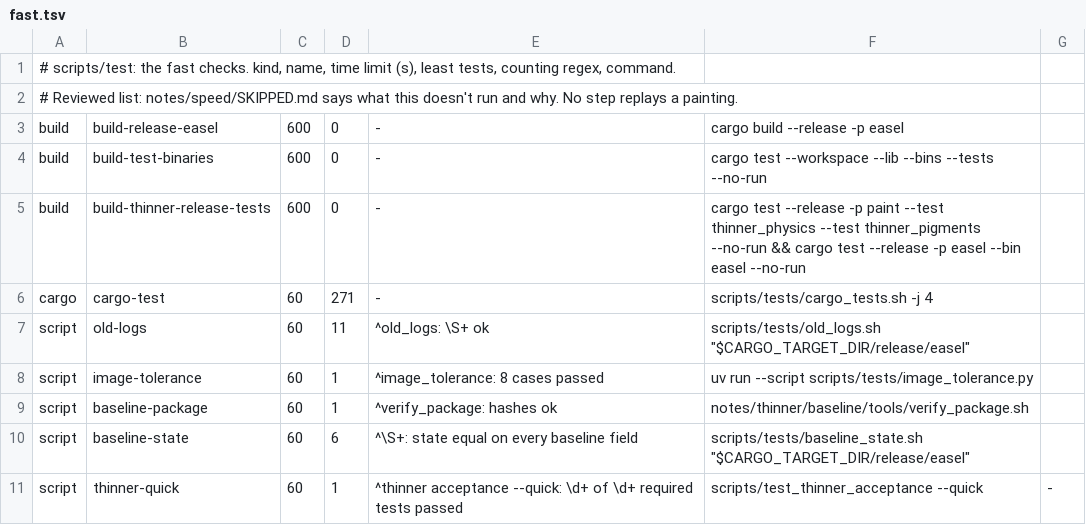
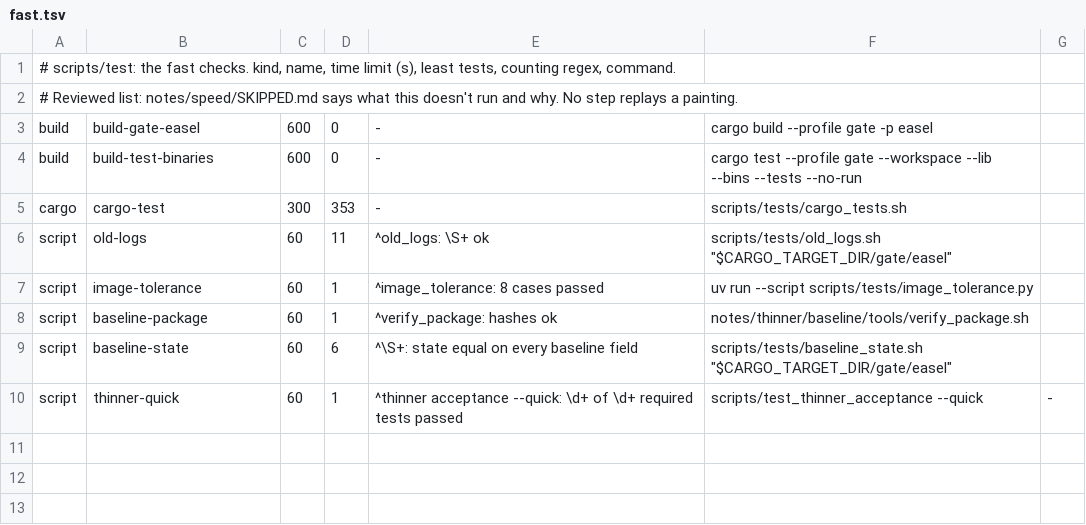
Before and after one commit to aliceisjustplaying/claude-paint, a TSV file: notes/speed/test_lists/fast.tsv, drawn as a sheet.

```diff
--- a/notes/speed/test_lists/fast.tsv
+++ b/notes/speed/test_lists/fast.tsv
@@ -2,10 +2,9 @@
 # Reviewed list: notes/speed/SKIPPED.md says what this doesn't run and why. No step replays a painting.
-build	build-release-easel	600	0	-	cargo build --release -p easel
-build	build-test-binaries	600	0	-	cargo test --workspace --lib --bins --tests --no-run
-build	build-thinner-release-tests	600	0	-	cargo test --release -p paint --test thinner_physics --test thinner_pigments --no-run && cargo test --release -p easel --bin easel --no-run
-cargo	cargo-test	60	271	-	scripts/tests/cargo_tests.sh -j 4
-script	old-logs	60	11	^old_logs: \S+ ok	scripts/tests/old_logs.sh "$CARGO_TARGET_DIR/release/easel"
+build	build-gate-easel	600	0	-	cargo build --profile gate -p easel
+build	build-test-binaries	600	0	-	cargo test --profile gate --workspace --lib --bins --tests --no-run
+cargo	cargo-test	300	353	-	scripts/tests/cargo_tests.sh
+script	old-logs	60	11	^old_logs: \S+ ok	scripts/tests/old_logs.sh "$CARGO_TARGET_DIR/gate/easel"
 script	image-tolerance	60	1	^image_tolerance: 8 cases passed	uv run --script scripts/tests/image_tolerance.py
 script	baseline-package	60	1	^verify_package: hashes ok	notes/thinner/baseline/tools/verify_package.sh
-script	baseline-state	60	6	^\S+: state equal on every baseline field	scripts/tests/baseline_state.sh "$CARGO_TARGET_DIR/release/easel"
+script	baseline-state	60	6	^\S+: state equal on every baseline field	scripts/tests/baseline_state.sh "$CARGO_TARGET_DIR/gate/easel"
 script	thinner-quick	60	1	^thinner acceptance --quick: \d+ of \d+ required tests passed	scripts/test_thinner_acceptance --quick	-
```
Also changed, not shown: notes/speed/test_lists/all.tsv, 19 other files.
